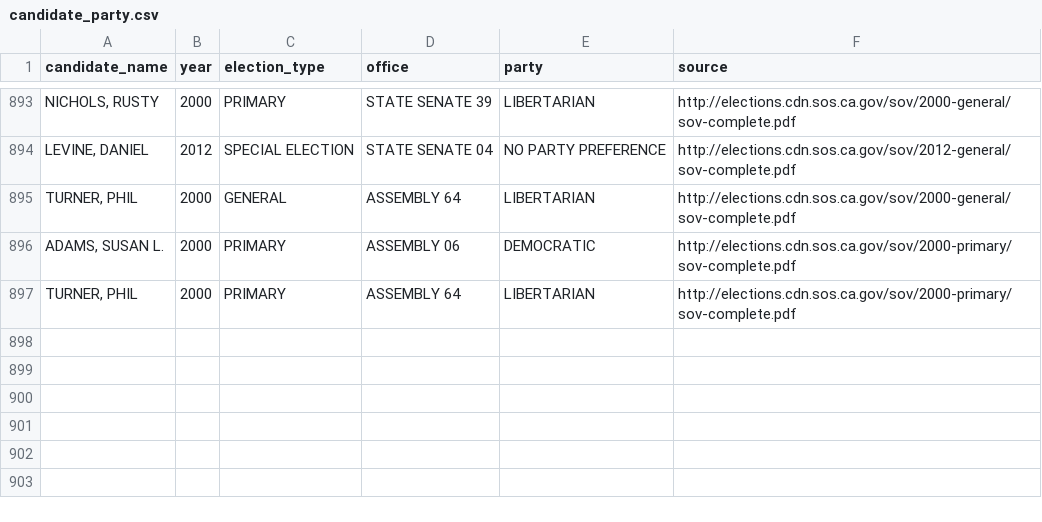
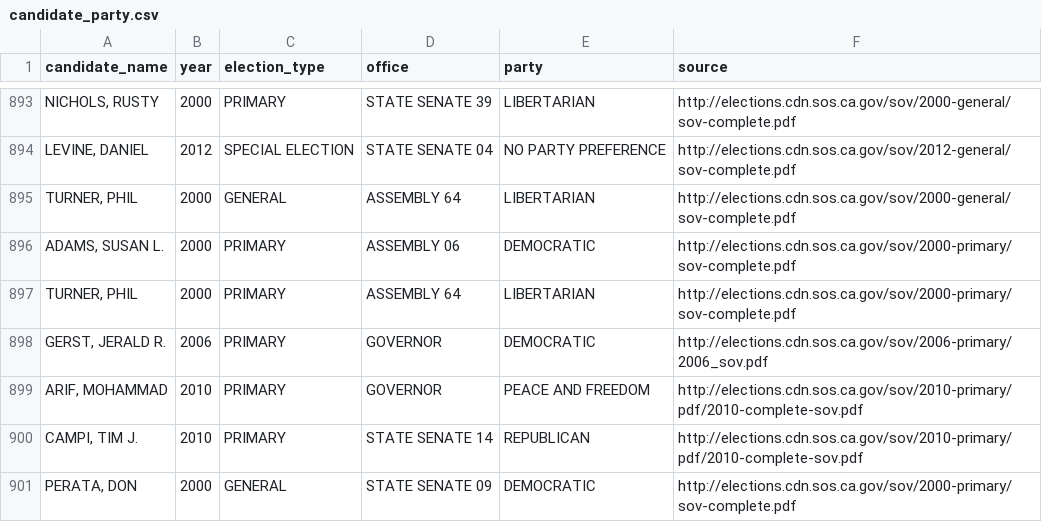
Before and after one commit to palewire/django-calaccess-processed-data, a CSV file: calaccess_processed/corrections/candidate_party.csv, drawn as a sheet; only a part is shown, gaps mark what is left out; the diff names each change by its address in the sheet, - before the commit and + after, or states it on an @@ line.

Commit message:
Fixed a couple more parties to try and fix some partisan primaries

```diff
--- a/calaccess_processed/corrections/candidate_party.csv
+++ b/calaccess_processed/corrections/candidate_party.csv
+row 898: GERST, JERALD R. | 2006 | PRIMARY | GOVERNOR | DEMOCRATIC | http://elections.cdn.sos.ca.gov/sov/2006-primary/2006_sov.pdf
+row 899: ARIF, MOHAMMAD | 2010 | PRIMARY | GOVERNOR | PEACE AND FREEDOM | http://elections.cdn.sos.ca.gov/sov/2010-primary/pdf/2010-complete-sov.pdf
+row 900: CAMPI, TIM J. | 2010 | PRIMARY | STATE SENATE 14 | REPUBLICAN | http://elections.cdn.sos.ca.gov/sov/2010-primary/pdf/2010-complete-sov.pdf
+row 901: PERATA, DON | 2000 | GENERAL | STATE SENATE 09 | DEMOCRATIC | http://elections.cdn.sos.ca.gov/sov/2000-primary/sov-complete.pdf
```
